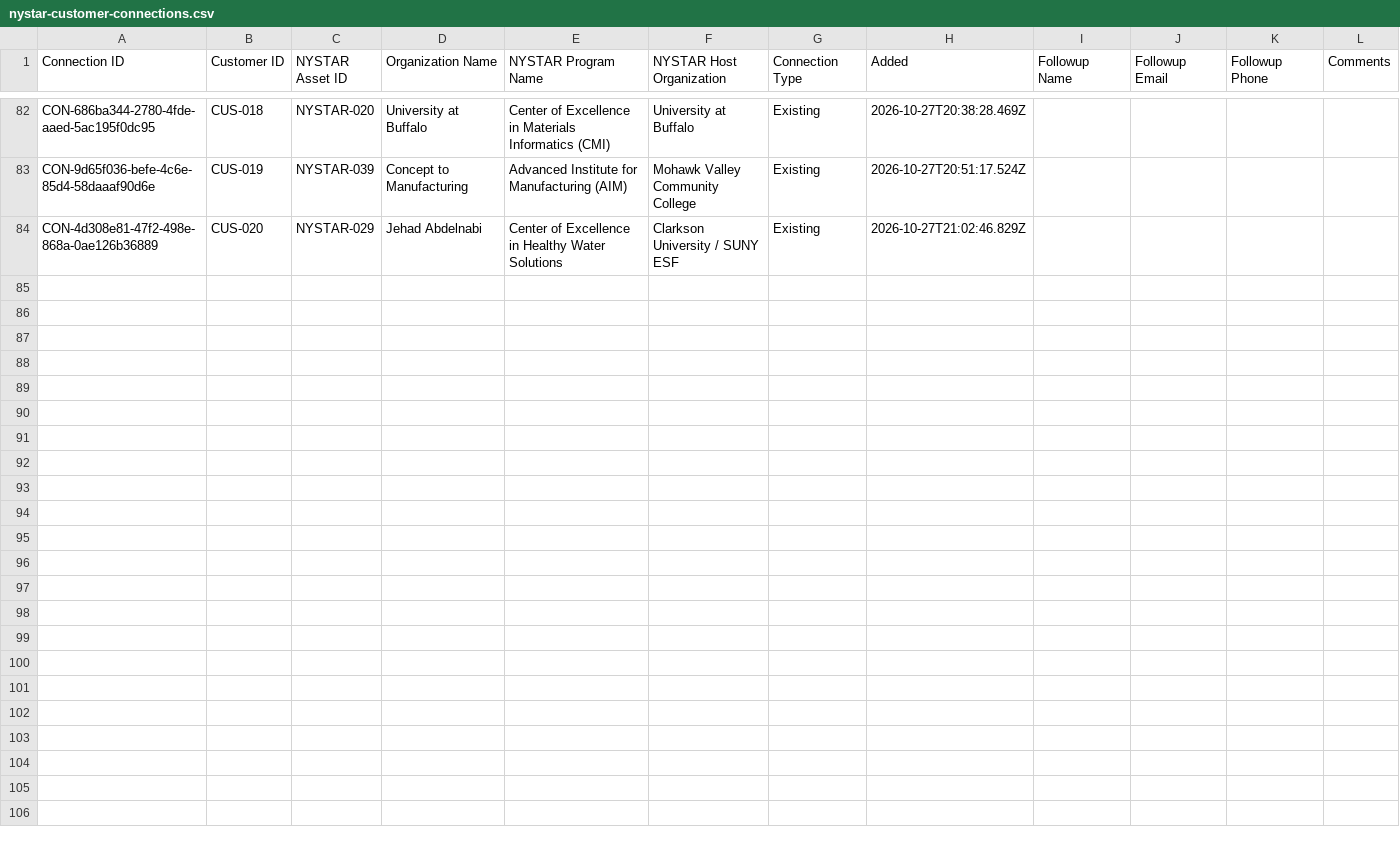
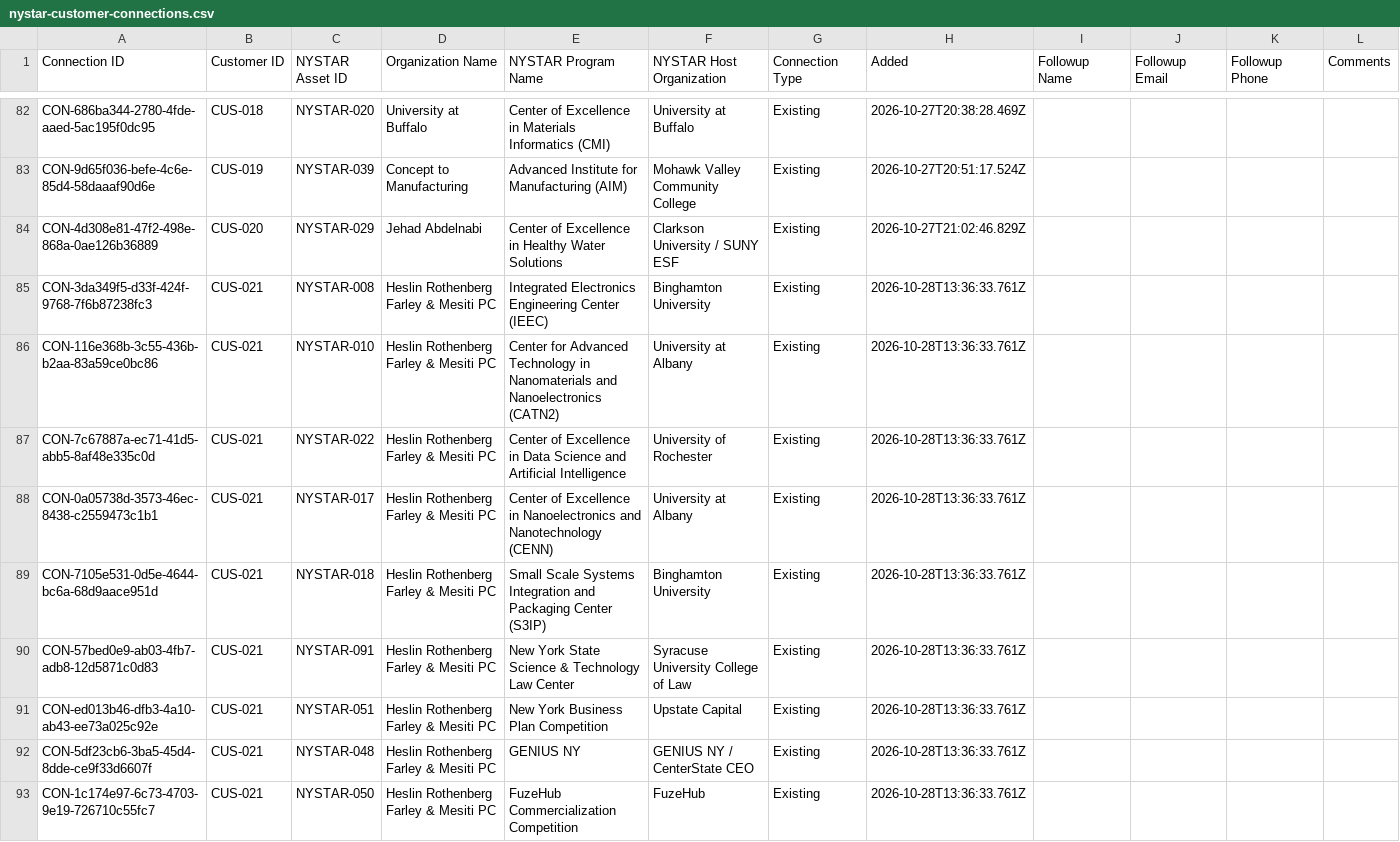
Before and after one commit to davidfondacaro-gmail/ESD_NYSTAR_Summit, a CSV file: public/data/nystar-customer-connections.csv, drawn as a sheet; only a part is shown, gaps mark what is left out.

```diff
--- a/public/data/nystar-customer-connections.csv
+++ b/public/data/nystar-customer-connections.csv
@@ -86 +86,10 @@ CON-9d65f036-befe-4c6e-85d4-58daaaf90d6e,CUS-019,NYSTAR-039,Concept to Manufactu
 CON-4d308e81-47f2-498e-868a-0ae126b36889,CUS-020,NYSTAR-029,Jehad Abdelnabi,Center of Excellence in Healthy Water Solutions,Clarkson University / SUNY ESF,Existing,2026-10-27T21:02:46.829Z,,,,
+CON-3da349f5-d33f-424f-9768-7f6b87238fc3,CUS-021,NYSTAR-008,Heslin Rothenberg Farley & Mesiti PC,Integrated Electronics Engineering Center (IEEC),Binghamton University,Existing,2026-10-28T13:36:33.761Z,,,,
+CON-116e368b-3c55-436b-b2aa-83a59ce0bc86,CUS-021,NYSTAR-010,Heslin Rothenberg Farley & Mesiti PC,Center for Advanced Technology in Nanomaterials and Nanoelectronics (CATN2),University at Albany,Existing,2026-10-28T13:36:33.761Z,,,,
+CON-7c67887a-ec71-41d5-abb5-8af48e335c0d,CUS-021,NYSTAR-022,Heslin Rothenberg Farley & Mesiti PC,Center of Excellence in Data Science and Artificial Intelligence,University of Rochester,Existing,2026-10-28T13:36:33.761Z,,,,
+CON-0a05738d-3573-46ec-8438-c2559473c1b1,CUS-021,NYSTAR-017,Heslin Rothenberg Farley & Mesiti PC,Center of Excellence in Nanoelectronics and Nanotechnology (CENN),University at Albany,Existing,2026-10-28T13:36:33.761Z,,,,
+CON-7105e531-0d5e-4644-bc6a-68d9aace951d,CUS-021,NYSTAR-018,Heslin Rothenberg Farley & Mesiti PC,Small Scale Systems Integration and Packaging Center (S3IP),Binghamton University,Existing,2026-10-28T13:36:33.761Z,,,,
+CON-57bed0e9-ab03-4fb7-adb8-12d5871c0d83,CUS-021,NYSTAR-091,Heslin Rothenberg Farley & Mesiti PC,New York State Science & Technology Law Center,Syracuse University College of Law,Existing,2026-10-28T13:36:33.761Z,,,,
+CON-ed013b46-dfb3-4a10-ab43-ee73a025c92e,CUS-021,NYSTAR-051,Heslin Rothenberg Farley & Mesiti PC,New York Business Plan Competition,Upstate Capital,Existing,2026-10-28T13:36:33.761Z,,,,
+CON-5df23cb6-3ba5-45d4-8dde-ce9f33d6607f,CUS-021,NYSTAR-048,Heslin Rothenberg Farley & Mesiti PC,GENIUS NY,GENIUS NY / CenterState CEO,Existing,2026-10-28T13:36:33.761Z,,,,
+CON-1c174e97-6c73-4703-9e19-726710c55fc7,CUS-021,NYSTAR-050,Heslin Rothenberg Farley & Mesiti PC,FuzeHub Commercialization Competition,FuzeHub,Existing,2026-10-28T13:36:33.761Z,,,,
```
Also changed, not shown: public/data/customer-locations.csv, public/data/nystar-nystar-connections.csv.
